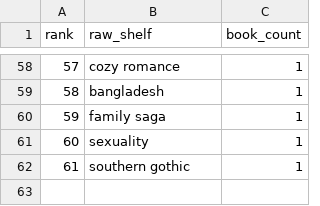
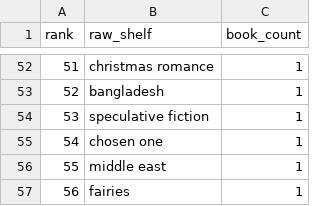
Before and after one commit to mariah32p/threnne-analytics, a CSV file: data/exports/unmapped_shelves.csv, drawn as a sheet; only a part is shown, gaps mark what is left out; addresses are those after the commit; the diff covers the shown part only; the diff names each change by its address in the sheet, - before the commit and + after, or states it on an @@ line.

```diff
--- a/data/exports/unmapped_shelves.csv
+++ b/data/exports/unmapped_shelves.csv
@@ column A (rank) renumbered from row 6 down @@
-B52 (raw_shelf): cozy romance
+B52 (raw_shelf): christmas romance
-B54 (raw_shelf): family saga
+B54 (raw_shelf): speculative fiction
+row 55: 54 | chosen one | 1
-B56 (raw_shelf): sexuality
+B56 (raw_shelf): middle east
-B57 (raw_shelf): southern gothic
+B57 (raw_shelf): fairies
```
Also changed, not shown: 10 added rows, 16 removed rows, 2 moved rows and 15 edited cells elsewhere in this file, data/exports/forecast_report.csv, data/exports/forecast_stacks_report.csv, 4 other files.
